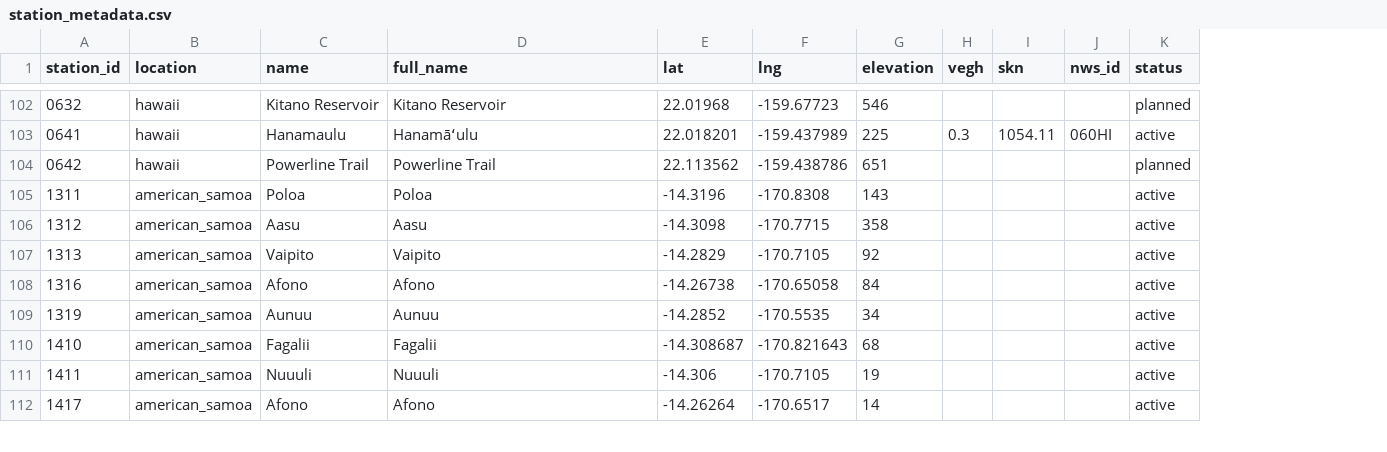
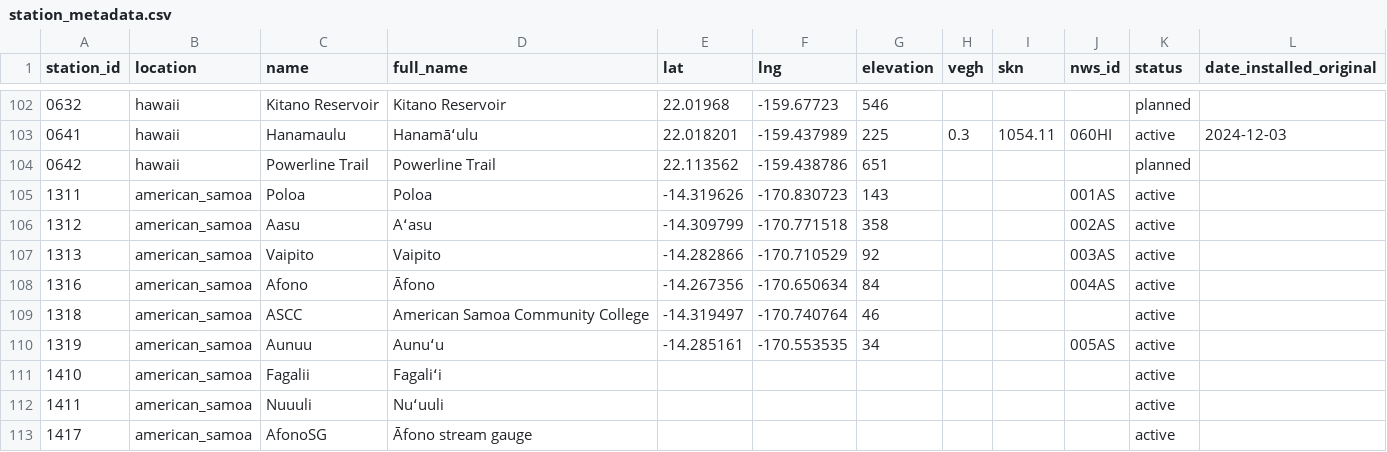
Before and after one commit to HCDP/loggernet_station_data, a CSV file: csv_data/stations/station_metadata.csv, drawn as a sheet; only a part is shown, gaps mark what is left out; addresses are those after the commit; the diff covers the shown part only; the diff names each change by its address in the sheet, - before the commit and + after, or states it on an @@ line.

Commit message:
add original installation date
This is the date the original station was installed. Dates are set to the first of the month if the exact date is unknown. For stations that were decommissioned but are (or will be) re-established/re-activated later at the same location, this date is the installation date for the old(est) station.

```diff
--- a/csv_data/stations/station_metadata.csv
+++ b/csv_data/stations/station_metadata.csv
+column L (date_installed_original), row 103: 2024-12-03
-E105 (lat): -14.3196
+E105 (lat): -14.319626
-F105 (lng): -170.8308
+F105 (lng): -170.830723
-J105 (nws_id): (empty)
+J105 (nws_id): 001AS
-D106 (full_name): Aasu
+D106 (full_name): Aʻasu
-E106 (lat): -14.3098
+E106 (lat): -14.309799
-F106 (lng): -170.7715
+F106 (lng): -170.771518
-J106 (nws_id): (empty)
+J106 (nws_id): 002AS
-E107 (lat): -14.2829
+E107 (lat): -14.282866
-F107 (lng): -170.7105
+F107 (lng): -170.710529
-J107 (nws_id): (empty)
+J107 (nws_id): 003AS
-D108 (full_name): Afono
+D108 (full_name): Āfono
-E108 (lat): -14.26738
+E108 (lat): -14.267356
-F108 (lng): -170.65058
+F108 (lng): -170.650634
-J108 (nws_id): (empty)
+J108 (nws_id): 004AS
+row 109: 1318 | american_samoa | ASCC | American Samoa Community College | -14.319497 | -170.740764 | 46 |  |  |  | active
-D110 (full_name): Aunuu
+D110 (full_name): Aunuʻu
-E110 (lat): -14.2852
+E110 (lat): -14.285161
-F110 (lng): -170.5535
+F110 (lng): -170.553535
-J110 (nws_id): (empty)
+J110 (nws_id): 005AS
-D111 (full_name): Fagalii
+D111 (full_name): Fagaliʻi
-E111 (lat): -14.308687
+E111 (lat): (empty)
-F111 (lng): -170.821643
+F111 (lng): (empty)
-G111 (elevation): 68
+G111 (elevation): (empty)
-D112 (full_name): Nuuuli
+D112 (full_name): Nuʻuuli
-E112 (lat): -14.306
+E112 (lat): (empty)
-F112 (lng): -170.7105
+F112 (lng): (empty)
-G112 (elevation): 19
+G112 (elevation): (empty)
-C113 (name): Afono
+C113 (name): AfonoSG
-D113 (full_name): Afono
+D113 (full_name): Āfono stream gauge
-E113 (lat): -14.26264
+E113 (lat): (empty)
-F113 (lng): -170.6517
+F113 (lng): (empty)
-G113 (elevation): 14
+G113 (elevation): (empty)
```
Also changed, not shown: 3 edited cells elsewhere in this file.
